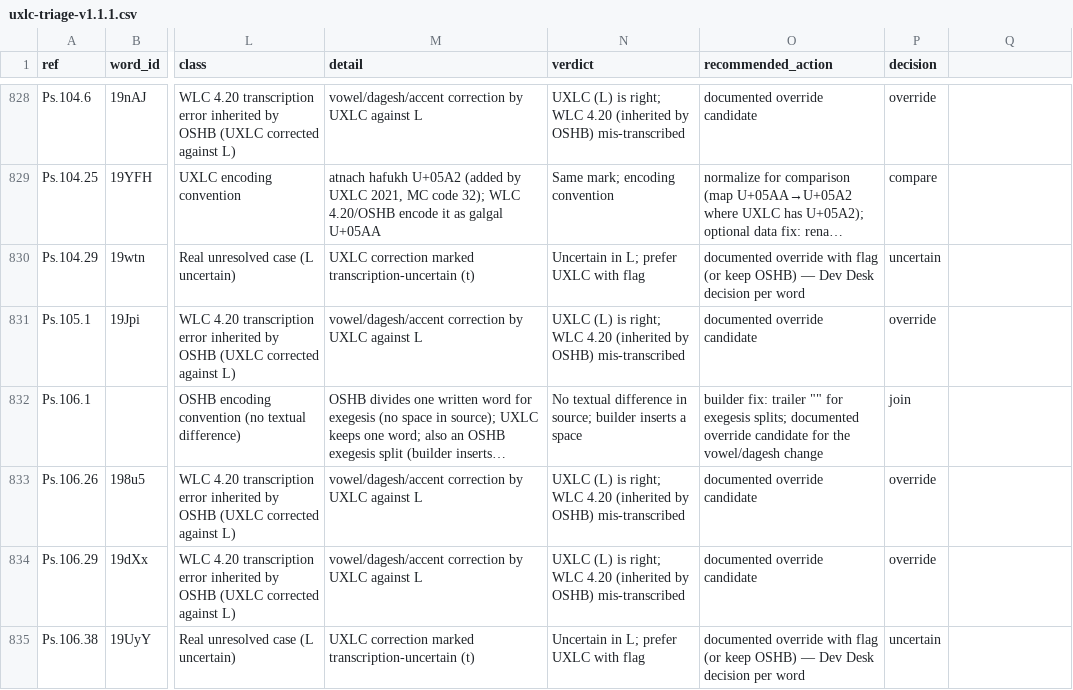
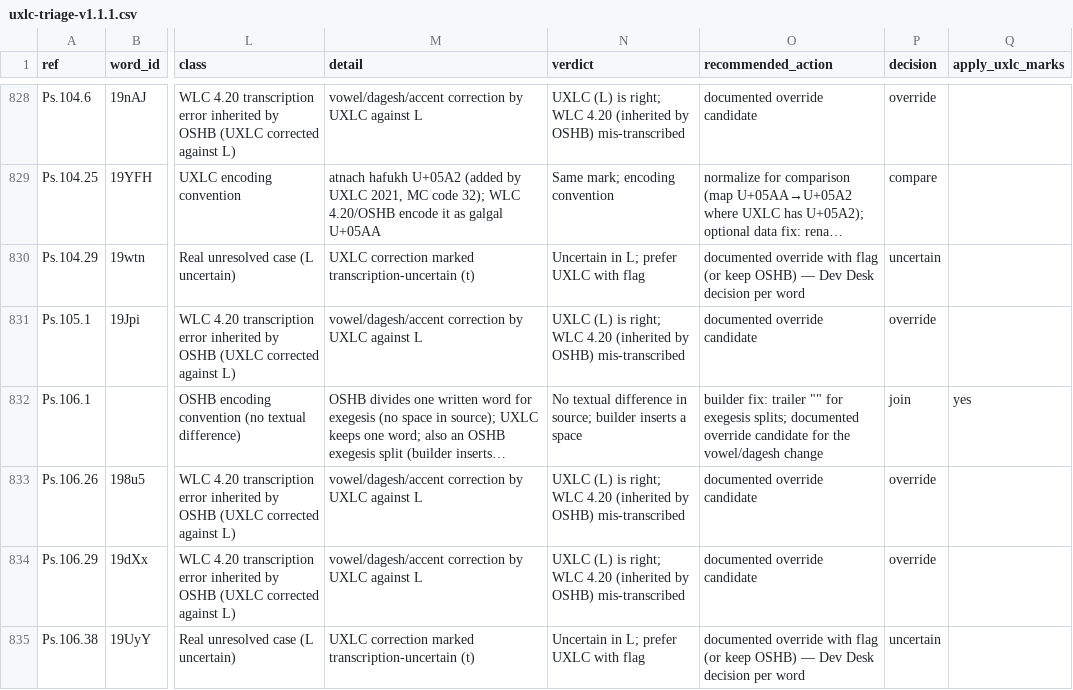
Before and after one commit to adeyholar/haday-hebrew-data, a CSV file: sources/uxlc-triage-v1.1.1.csv, drawn as a sheet; only a part is shown, gaps mark what is left out; long unchanged cells end in …; the diff names each change by its address in the sheet, - before the commit and + after, or states it on an @@ line.

Commit message:
Read the Ps 106:1 join paint from an explicit column, not recommended_action.
The last policy read from prose: a join row painted UXLC marks when its
recommended_action said 'documented override'. It is now the column
apply_uxlc_marks (yes/empty, join rows only), validated; triage re-pinned.
No data change.

```diff
--- a/sources/uxlc-triage-v1.1.1.csv
+++ b/sources/uxlc-triage-v1.1.1.csv
-Q1: (empty)
+Q1: apply_uxlc_marks
-Q832 (apply_uxlc_marks): (empty)
+Q832 (apply_uxlc_marks): yes
```
Also changed, not shown: 4 other files.
